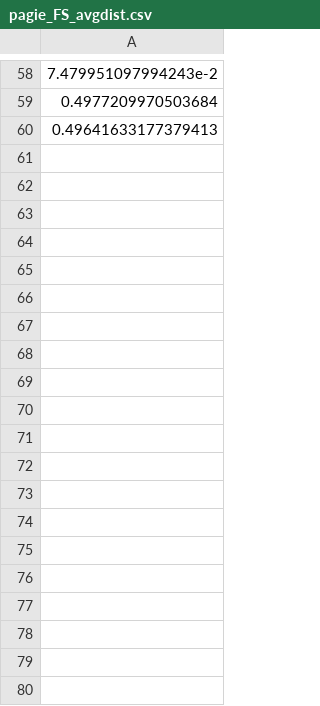
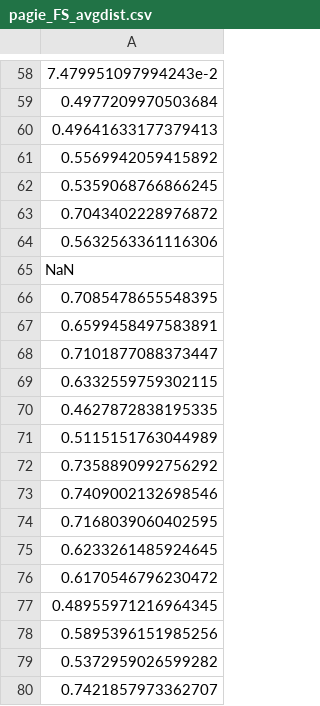
Before and after one commit to folivetti/tir, a CSV file: diversity/avgdist/pagie_FS_avgdist.csv, drawn as a sheet; only a part is shown, gaps mark what is left out; the diff covers the shown part only.

```diff
--- a/diversity/avgdist/pagie_FS_avgdist.csv
+++ b/diversity/avgdist/pagie_FS_avgdist.csv
@@ -60 +60,21 @@
  0.49641633177379413
+ 0.5569942059415892
+ 0.5359068766866245
+ 0.7043402228976872
+ 0.5632563361116306
+ NaN
+ 0.7085478655548395
+ 0.6599458497583891
+ 0.7101877088373447
+ 0.6332559759302115
+ 0.4627872838195335
+ 0.5115151763044989
+ 0.7358890992756292
+ 0.7409002132698546
+ 0.7168039060402595
+ 0.6233261485924645
+ 0.6170546796230472
+ 0.48955971216964345
+ 0.5895396151985256
+ 0.5372959026599282
+ 0.7421857973362707
```
Also changed, not shown: 10 added rows elsewhere in this file, diversity/avgdist/kotanchek_FS_avgdist.csv, diversity/avgdist/kotanchek_FS_noise_avgdist.csv, 32 other files.
